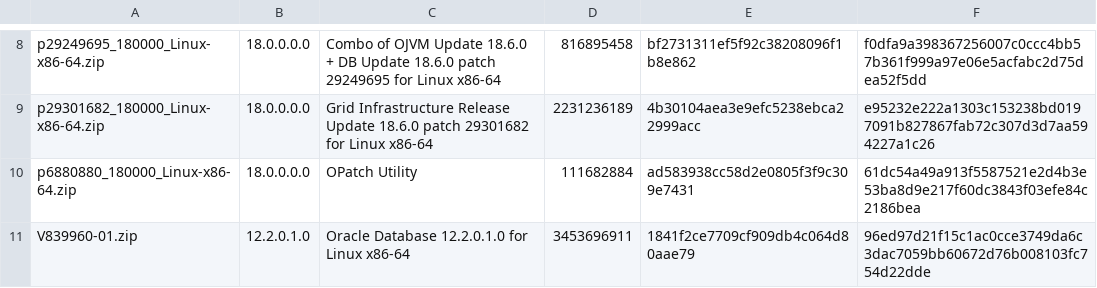
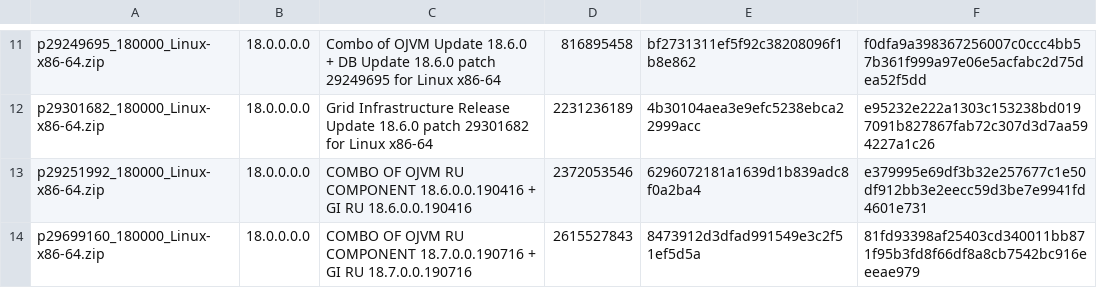
Before and after one commit to google/bms-toolkit, a CSV file: oracle-swlib.csv, drawn as a sheet; only a part is shown, gaps mark what is left out; the shorter side is filled out with more unchanged rows; the diff covers the shown part only; the diff names each change by its address in the sheet, - before the commit and + after, or states it on an @@ line.

```diff
--- a/oracle-swlib.csv
+++ b/oracle-swlib.csv
+row 13: p29251992_180000_Linux-x86-64.zip | 18.0.0.0.0 | COMBO OF OJVM RU COMPONENT 18.6.0.0.190416 + GI RU 18.6.0.0.190416 | 2372053546 | 6296072181a1639d1b839adc8f0a2ba4 | e379995e69df3b32e257677c1e50df912bb3e2eecc59d3be7e9941fd4601e731
+row 14: p29699160_180000_Linux-x86-64.zip | 18.0.0.0.0 | COMBO OF OJVM RU COMPONENT 18.7.0.0.190716 + GI RU 18.7.0.0.190716 | 2615527843 | 8473912d3dfad991549e3c2f51ef5d5a | 81fd93398af25403cd340011bb871f95b3fd8f66df8a8cb7542bc916eeeae979
```
Also changed, not shown: 17 added rows elsewhere in this file, 1 other file.
